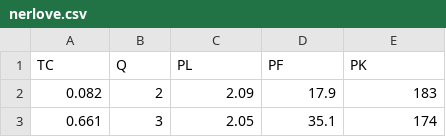
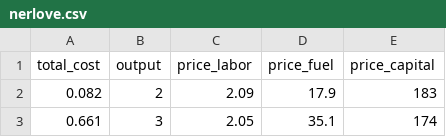
Before and after one commit to lachlandeer/hayashir, a CSV file: data-raw/nerlove.csv, drawn as a sheet; only a part is shown.

Commit message:
document nerlove data, rename variables to conform to documentation

```diff
--- a/data-raw/nerlove.csv
+++ b/data-raw/nerlove.csv
@@ -1,2 +1,2 @@
-TC,Q,PL,PF,PK
+total_cost,output,price_labor,price_fuel,price_capital
 0.082,2,2.09,17.9,183
```
Also changed, not shown: 3 other files.
